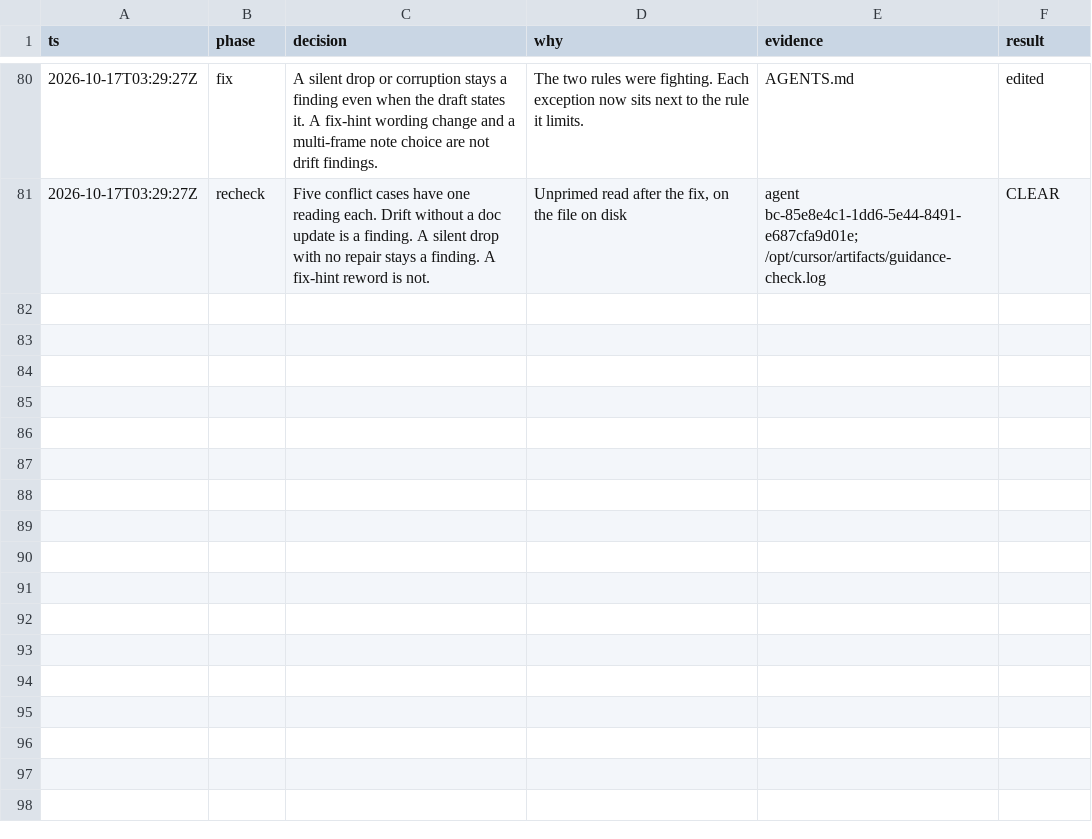
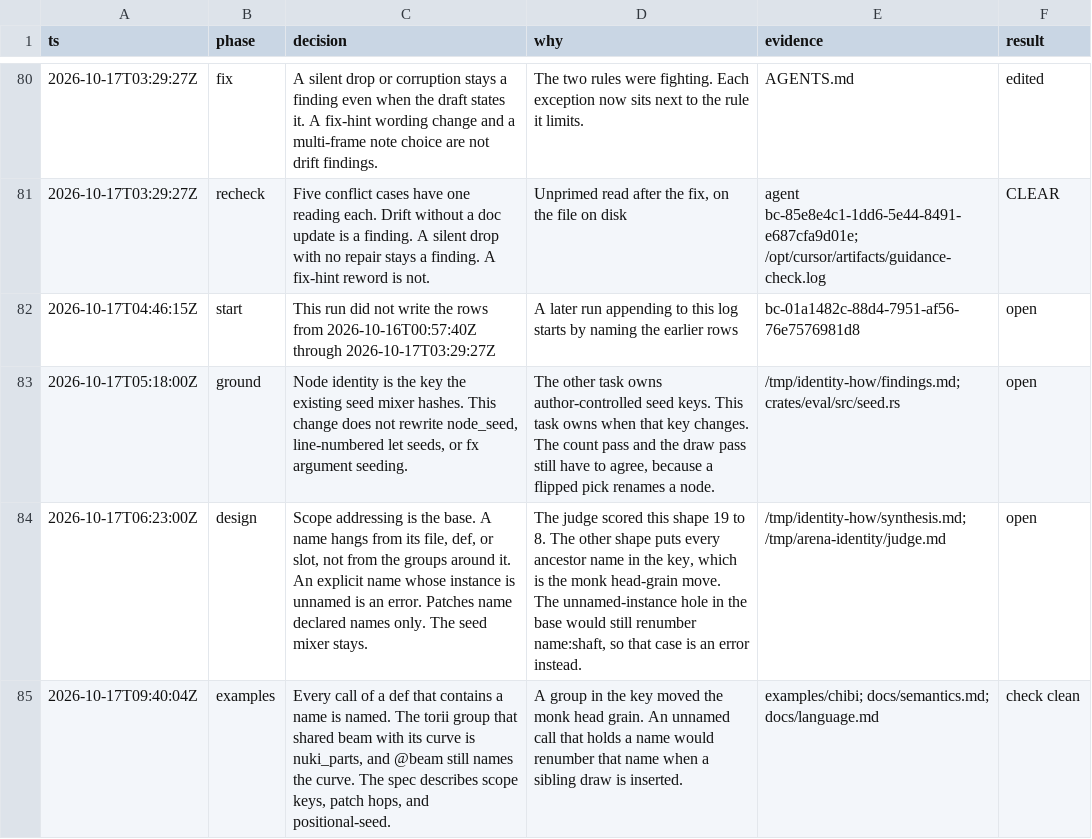
Before and after one commit to tvanhens/artscript, a TSV file: docs/decisions.tsv, drawn as a sheet; only a part is shown, gaps mark what is left out; the diff names each change by its address in the sheet, - before the commit and + after, or states it on an @@ line.

```diff
--- a/docs/decisions.tsv
+++ b/docs/decisions.tsv
+row 82: 2026-10-17T04:46:15Z | start | This run did not write the rows from 2026-10-16T00:57:40Z through 2026-10-17T03:29:27Z | A later run appending to this log starts by naming the earlier rows | bc-01a1482c-88d4-7951-af56-76e7576981d8 | open
+row 83: 2026-10-17T05:18:00Z | ground | Node identity is the key the existing seed mixer hashes. This change does not rewrite node_seed, line-numbered let seeds, or fx argument seeding. | The other task owns author-controlled seed keys. This task owns when that key changes. The count pass and the draw pass still have to agree, because a flipped pick renames a node. | /tmp/identity-how/findings.md; crates/eval/src/seed.rs | open
+row 84: 2026-10-17T06:23:00Z | design | Scope addressing is the base. A name hangs from its file, def, or slot, not from the groups around it. An explicit name whose instance is unnamed is an error. Patches name declared names only. The seed mixer stays. | The judge scored this shape 19 to 8. The other shape puts every ancestor name in the key, which is the monk head-grain move. The unnamed-instance hole in the base would still renumber name:shaft, so that case is an error instead. | /tmp/identity-how/synthesis.md; /tmp/arena-identity/judge.md | open
+row 85: 2026-10-17T09:40:04Z | examples | Every call of a def that contains a name is named. The torii group that shared beam with its curve is nuki_parts, and @beam still names the curve. The spec describes scope keys, patch hops, and positional-seed. | A group in the key moved the monk head grain. An unnamed call that holds a name would renumber that name when a sibling draw is inserted. | examples/chibi; docs/semantics.md; docs/language.md | check clean
```
Also changed, not shown: 31 other files.
